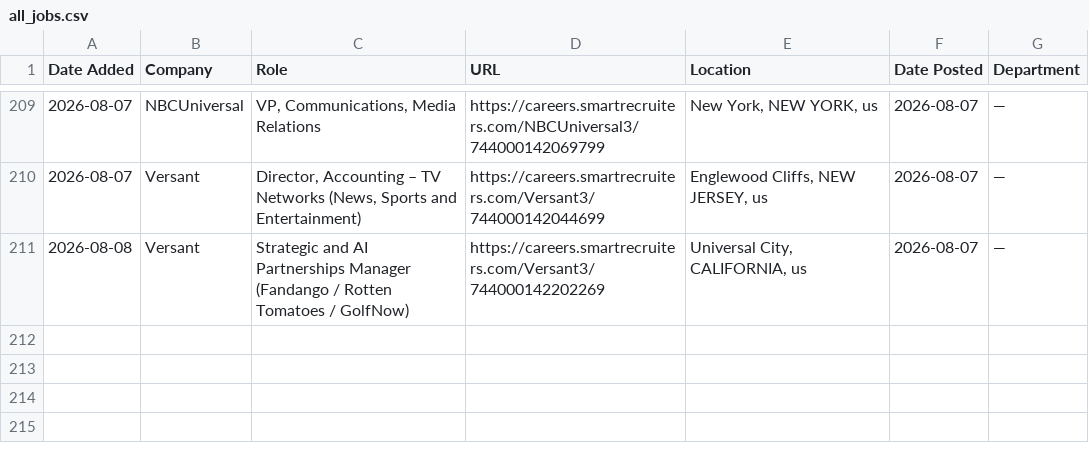
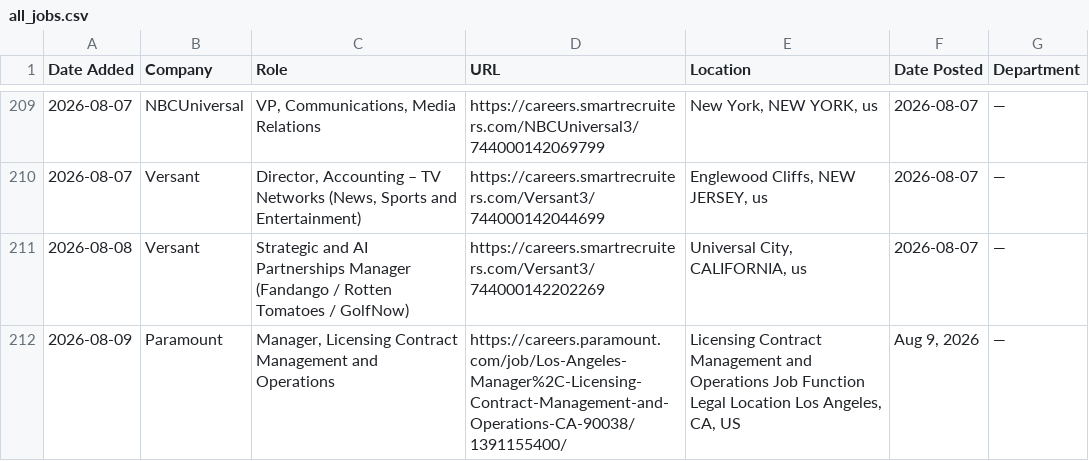
Before and after one commit to AdamanskyJunior/JScraper, a CSV file: all_jobs.csv, drawn as a sheet; only a part is shown, gaps mark what is left out.

```diff
--- a/all_jobs.csv
+++ b/all_jobs.csv
@@ -211 +211,2 @@ Date Added,Company,Role,URL,Location,Date Posted,Department
 2026-08-08,Versant,Strategic and AI Partnerships Manager (Fandango / Rotten Tomatoes / GolfNow),https://careers.smartrecruiters.com/Versant3/744000142202269,"Universal City, CALIFORNIA, us",2026-08-07,—
+2026-08-09,Paramount,"Manager, Licensing Contract Management and Operations",https://careers.paramount.com/job/Los-Angeles-Manager%2C-Licensing-Contract-Management-and-Operations-CA-90038/1391155400/,"Licensing Contract Management and Operations Job Function Legal Location Los Angeles, CA, US","Aug 9, 2026",—
```
Also changed, not shown: 1 other file.
